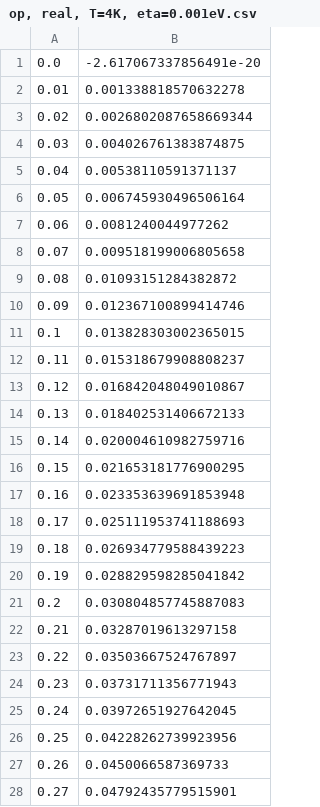
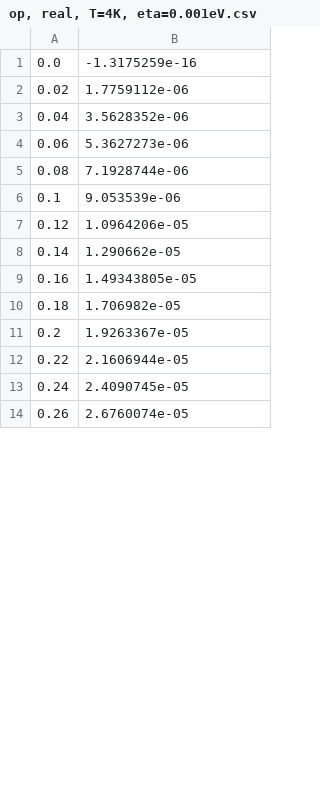
Before and after one commit to ppapac/24112024_memfn, a CSV file: op, real, T=4K, eta=0.001eV.csv, drawn as a sheet; only a part is shown; the diff covers the shown part only.

```diff
--- a/op, real, T=4K, eta=0.001eV.csv
+++ b/op, real, T=4K, eta=0.001eV.csv
@@ -1,28 +1,14 @@
-0.0,-2.617067337856491e-20
-0.01,0.001338818570632278
-0.02,0.0026802087658669344
-0.03,0.004026761383874875
-0.04,0.00538110591371137
-0.05,0.006745930496506164
-0.06,0.0081240044977262
-0.07,0.009518199006805658
-0.08,0.01093151284382872
-0.09,0.012367100899414746
-0.1,0.013828303002365015
-0.11,0.015318679908808237
-0.12,0.016842048049010867
-0.13,0.018402531406672133
-0.14,0.020004610982759716
-0.15,0.021653181776900295
-0.16,0.023353639691853948
-0.17,0.025111953741188693
-0.18,0.026934779588439223
-0.19,0.028829598285041842
-0.2,0.030804857745887083
-0.21,0.03287019613297158
-0.22,0.03503667524767897
-0.23,0.03731711356771943
-0.24,0.03972651927642045
-0.25,0.04228262739923956
-0.26,0.0450066587369733
-0.27,0.04792435779515901
+0.0,-1.3175259e-16
+0.02,1.7759112e-06
+0.04,3.5628352e-06
+0.06,5.3627273e-06
+0.08,7.1928744e-06
+0.1,9.053539e-06
+0.12,1.0964206e-05
+0.14,1.290662e-05
+0.16,1.49343805e-05
+0.18,1.706982e-05
+0.2,1.9263367e-05
+0.22,2.1606944e-05
+0.24,2.4090745e-05
+0.26,2.6760074e-05
```
Also changed, not shown: 36 removed rows and 36 edited cells elsewhere in this file, op, imag, T=4K, eta=0.001eV.csv, 2 other files.
